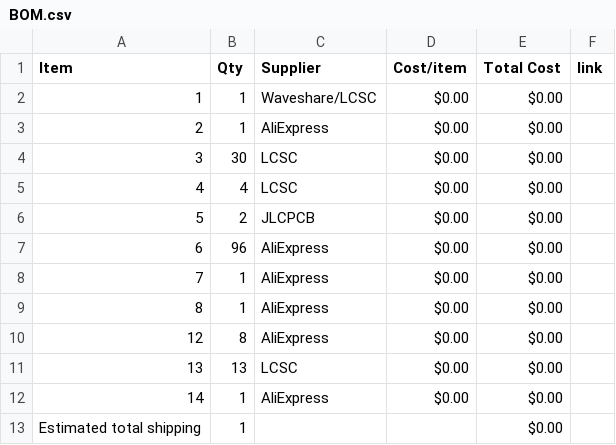
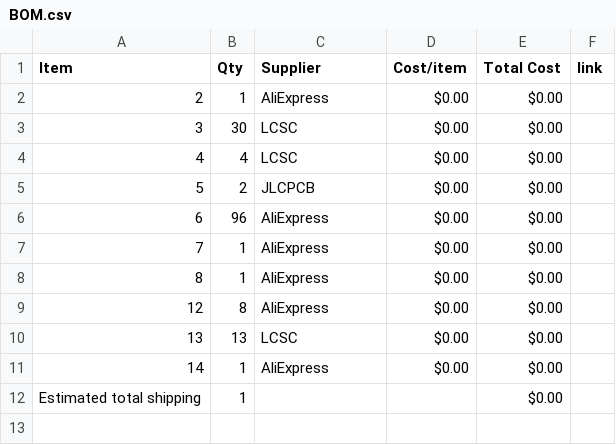
Before and after one commit to BobDaBanana27/Supreme-Chess-Set, a CSV file: BOM.csv, drawn as a sheet.

Commit message:
Sync Magnetic & portable Chess set. from Half Life

```diff
--- a/BOM.csv
+++ b/BOM.csv
@@ -1,3 +1,2 @@
 Item,Qty,Supplier,Cost/item,Total Cost,link
-1,1,Waveshare/LCSC,$0.00,$0.00,
 2,1,AliExpress,$0.00,$0.00,
```
